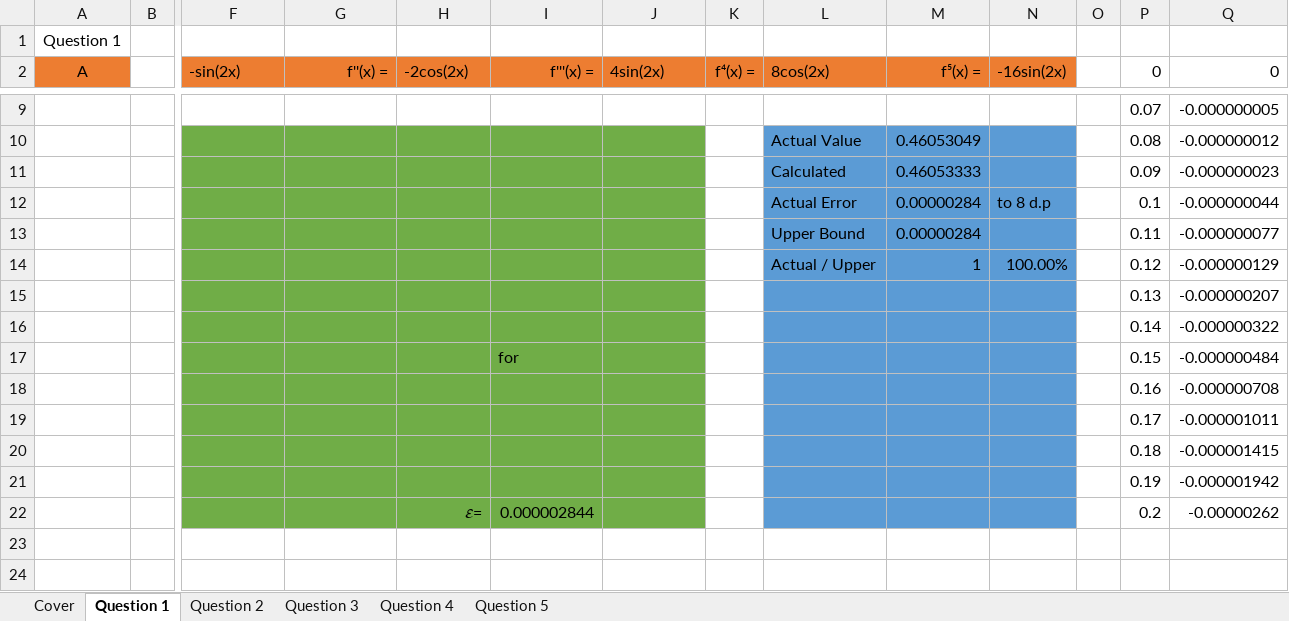
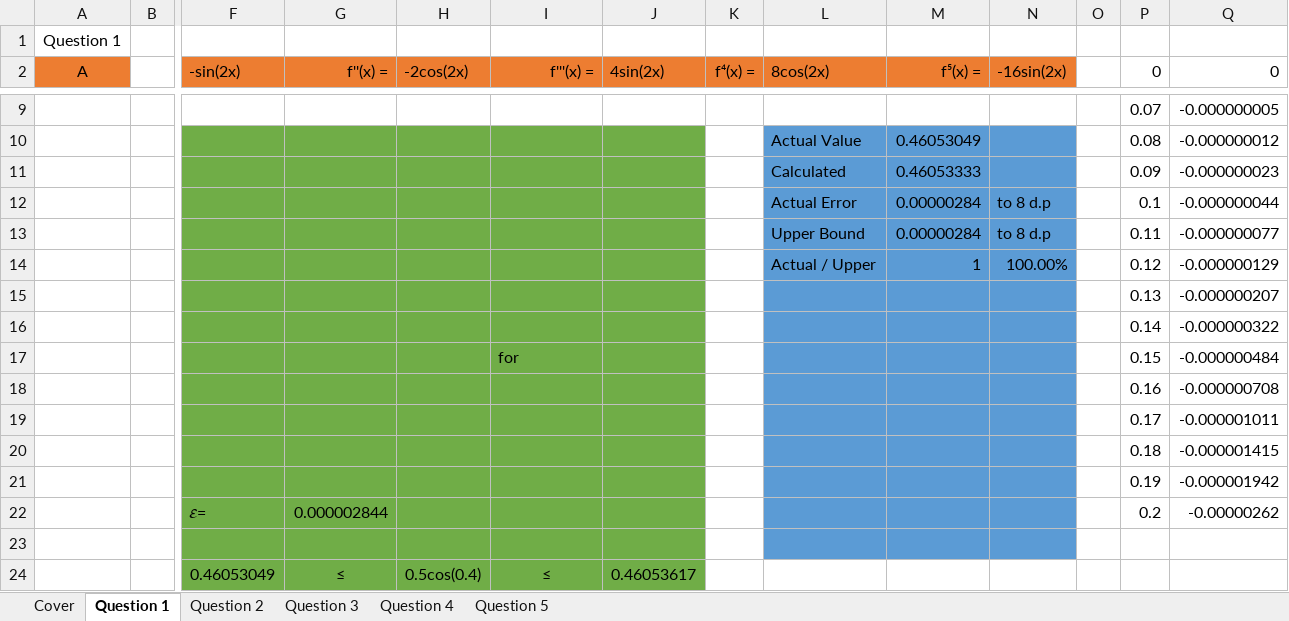
Before and after one commit to FinalFreedom/MathsCoursework, an Excel workbook: Assignment (1).xlsx, sheet Question 1, drawn as a sheet; only a part is shown, gaps mark what is left out; values as stored, in another font and other column widths than the file's, no borders; charts and pictures not drawn; addresses are those after the commit; rows hold the shown columns only; the diff names each change by its address in the sheet, - before the commit and + after, or states it on an @@ line.

Commit message:
Q5
Hi

```diff
--- a/Assignment (1).xlsx (sheet Question 1)
+++ b/Assignment (1).xlsx (sheet Question 1)
-N13 (-16sin(2x)): (empty)
+N13 (-16sin(2x)): to 8 d.p
+row 22:  |  | 𝜀= | 0.000002844 |  |  |  |  |  |  |  |  | 0.2 | -0.00000262
-row 23:  |  |  |  | 𝜀= | 0.000002844 |  |  |  |  |  |  | 0.2 | -0.00000262
+row 23: (empty)
+row 24:  |  | 0.46053049 | ≤ | 0.5cos(0.4) | ≤ | 0.46053617
```
Also changed, not shown: sheet Question 3, sheet Question 5, formulas that keep their value, charts or pictures.
